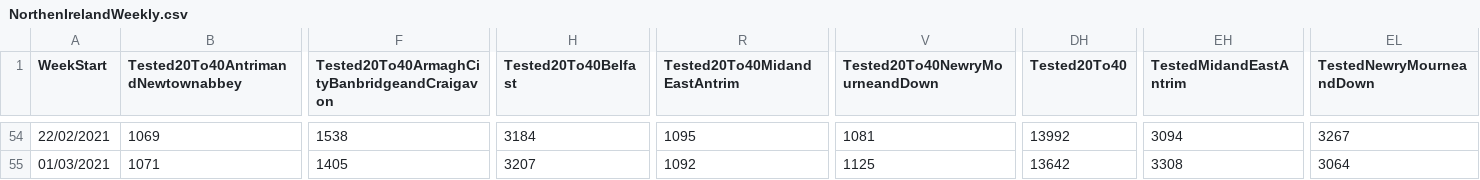
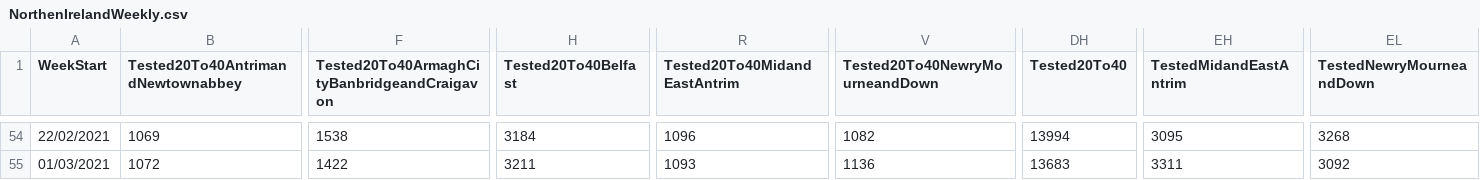
Before and after one commit to isag-covid19/covid19-dataextracts, a CSV file: NIWeekly/NorthenIrelandWeekly.csv, drawn as a sheet; only a part is shown, gaps mark what is left out; the diff covers the shown part only; the diff names each change by its address in the sheet, - before the commit and + after, or states it on an @@ line.

```diff
--- a/NIWeekly/NorthenIrelandWeekly.csv
+++ b/NIWeekly/NorthenIrelandWeekly.csv
-R54 (Tested20To40MidandEastAntrim): 1095
+R54 (Tested20To40MidandEastAntrim): 1096
-V54 (Tested20To40NewryMourneandDown): 1081
+V54 (Tested20To40NewryMourneandDown): 1082
-DH54 (Tested20To40): 13992
+DH54 (Tested20To40): 13994
-EH54 (TestedMidandEastAntrim): 3094
+EH54 (TestedMidandEastAntrim): 3095
-EL54 (TestedNewryMourneandDown): 3267
+EL54 (TestedNewryMourneandDown): 3268
-B55: 1071
+B55: 1072
-F55: 1405
+F55: 1422
-H55 (Tested20To40Belfast): 3207
+H55 (Tested20To40Belfast): 3211
-R55 (Tested20To40MidandEastAntrim): 1092
+R55 (Tested20To40MidandEastAntrim): 1093
-V55 (Tested20To40NewryMourneandDown): 1125
+V55 (Tested20To40NewryMourneandDown): 1136
-DH55 (Tested20To40): 13642
+DH55 (Tested20To40): 13683
-EH55 (TestedMidandEastAntrim): 3308
+EH55 (TestedMidandEastAntrim): 3311
-EL55 (TestedNewryMourneandDown): 3064
+EL55 (TestedNewryMourneandDown): 3092
```
Also changed, not shown: 66 edited cells elsewhere in this file, DailyEpidemiology/Days.csv, 1 other file.
